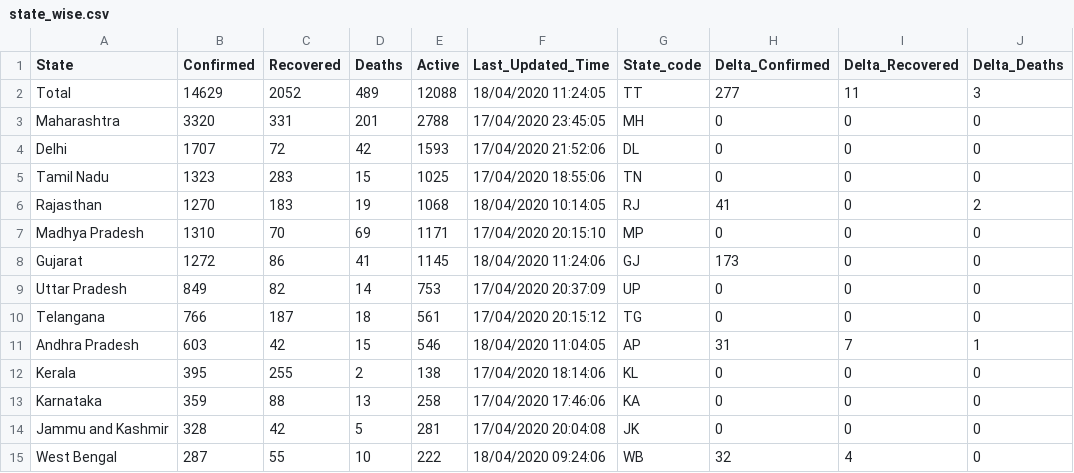
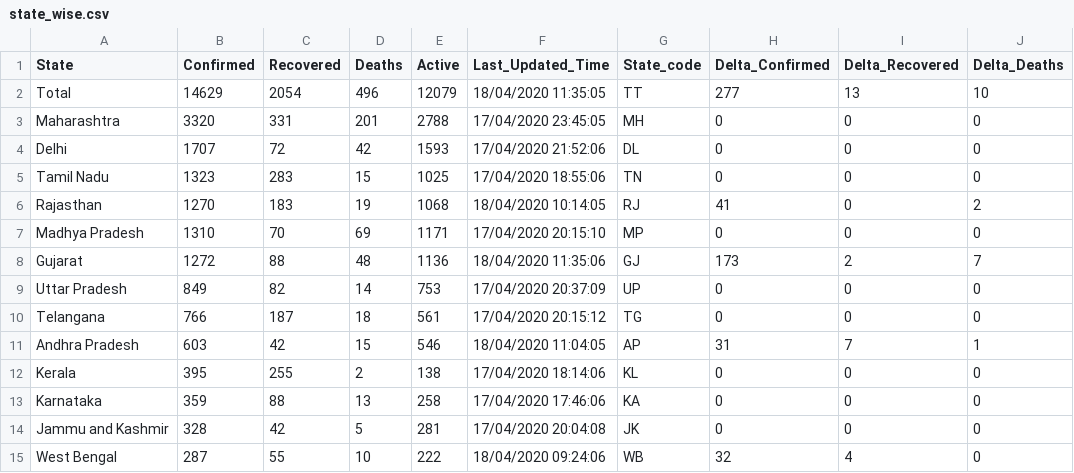
Before and after one commit to shuklaayush/api, a CSV file: csv/2020-04-18/state_wise.csv, drawn as a sheet; only a part is shown; the diff names each change by its address in the sheet, - before the commit and + after, or states it on an @@ line.

```diff
--- a/csv/2020-04-18/state_wise.csv
+++ b/csv/2020-04-18/state_wise.csv
-C2 (Recovered): 2052
+C2 (Recovered): 2054
-D2 (Deaths): 489
+D2 (Deaths): 496
-E2 (Active): 12088
+E2 (Active): 12079
-F2 (Last_Updated_Time): 18/04/2020 11:24:05
+F2 (Last_Updated_Time): 18/04/2020 11:35:05
-I2 (Delta_Recovered): 11
+I2 (Delta_Recovered): 13
-J2 (Delta_Deaths): 3
+J2 (Delta_Deaths): 10
-C8 (Recovered): 86
+C8 (Recovered): 88
-D8 (Deaths): 41
+D8 (Deaths): 48
-E8 (Active): 1145
+E8 (Active): 1136
-F8 (Last_Updated_Time): 18/04/2020 11:24:06
+F8 (Last_Updated_Time): 18/04/2020 11:35:06
-I8 (Delta_Recovered): 0
+I8 (Delta_Recovered): 2
-J8 (Delta_Deaths): 0
+J8 (Delta_Deaths): 7
```
Also changed, not shown: csv/2020-04-18/death_and_recovered.csv, csv/latest/death_and_recovered.csv, 7 other files.
